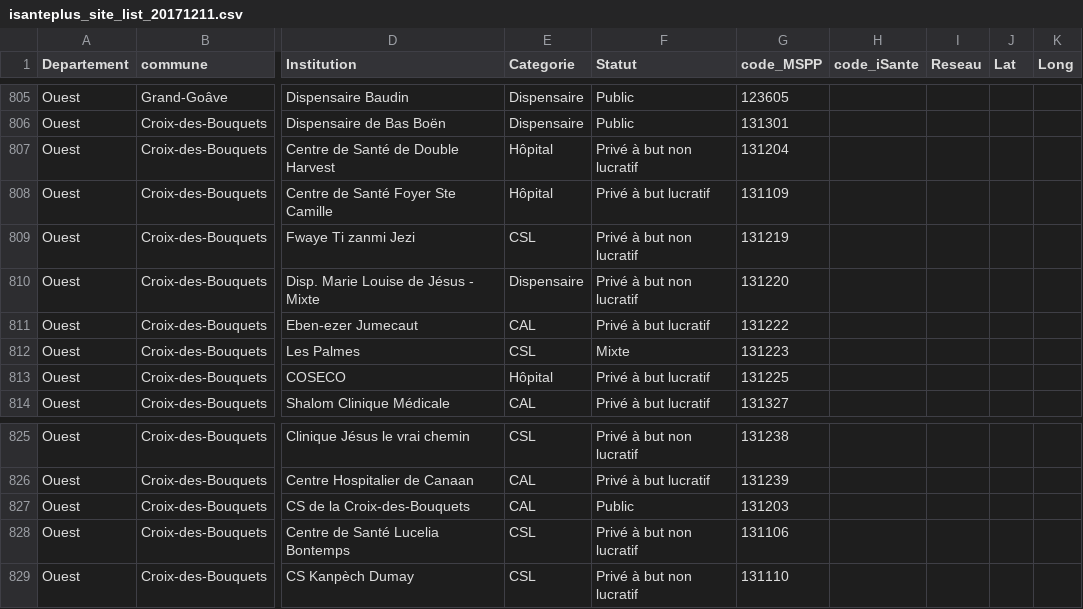
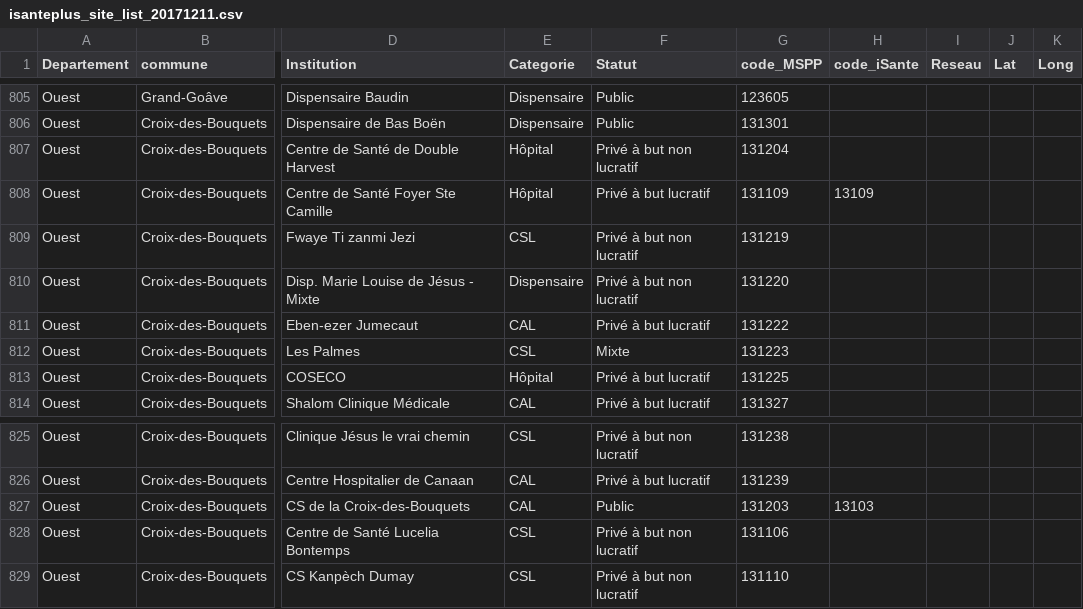
Before and after one commit to IsantePlus/openmrs-module-isanteplus, a CSV file: isanteplus_site_list_20171211.csv, drawn as a sheet; only a part is shown, gaps mark what is left out; the diff names each change by its address in the sheet, - before the commit and + after, or states it on an @@ line.

```diff
--- a/isanteplus_site_list_20171211.csv
+++ b/isanteplus_site_list_20171211.csv
-H808 (code_iSante): (empty)
+H808 (code_iSante): 13109
-H827 (code_iSante): (empty)
+H827 (code_iSante): 13103
```
Also changed, not shown: 24 other files.
